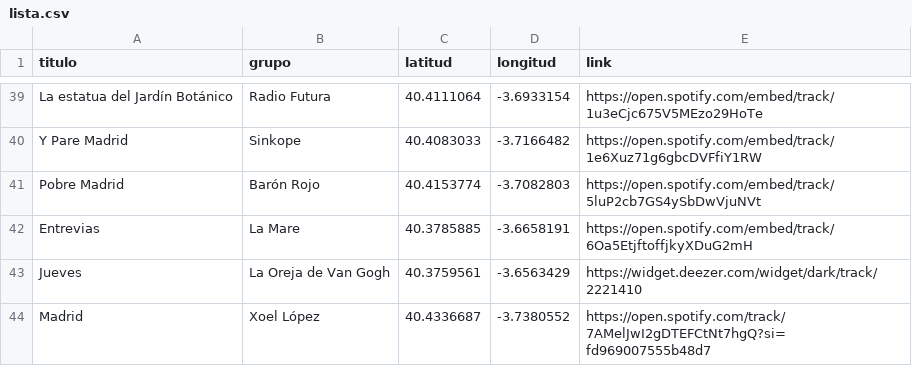
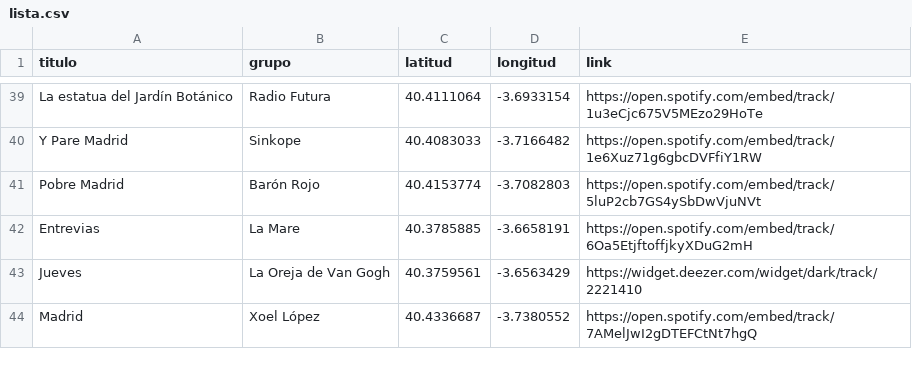
Before and after one commit to jagedn/madriz-geocanciones, a CSV file: lista.csv, drawn as a sheet; only a part is shown, gaps mark what is left out.

Commit message:
Corregir url de Spotify añadiendo el subpath embed y quitando el tracker de los query params

```diff
--- a/lista.csv
+++ b/lista.csv
@@ -43,2 +43,2 @@ Entrevias;La Mare;40.3785885;-3.6658191;https://open.spotify.com/embed/track/6Oa
 Jueves;La Oreja de Van Gogh;40.3759561;-3.6563429;https://widget.deezer.com/widget/dark/track/2221410
-Madrid;Xoel López;40.4336687;-3.7380552;https://open.spotify.com/track/7AMelJwI2gDTEFCtNt7hgQ?si=fd969007555b48d7
+Madrid;Xoel López;40.4336687;-3.7380552;https://open.spotify.com/embed/track/7AMelJwI2gDTEFCtNt7hgQ
```
